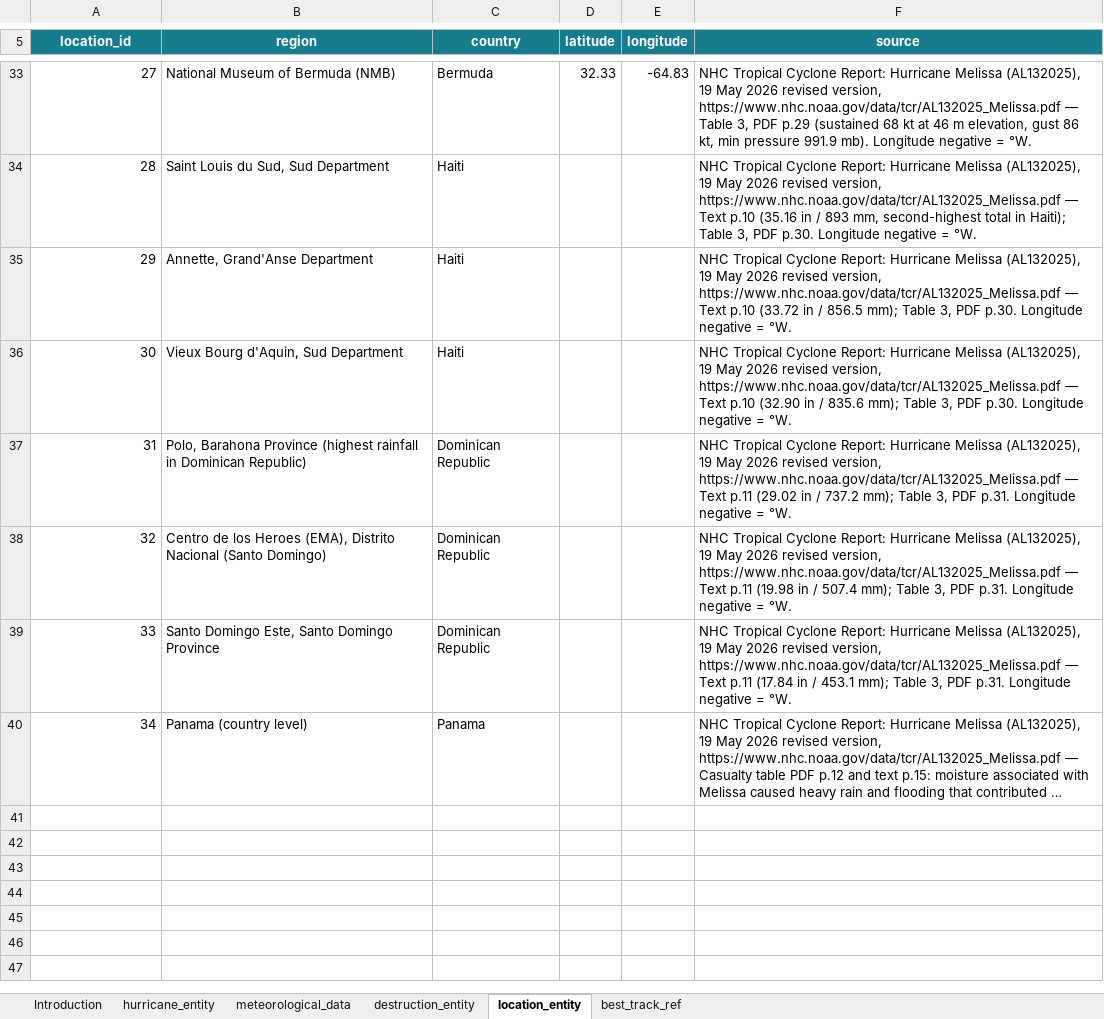
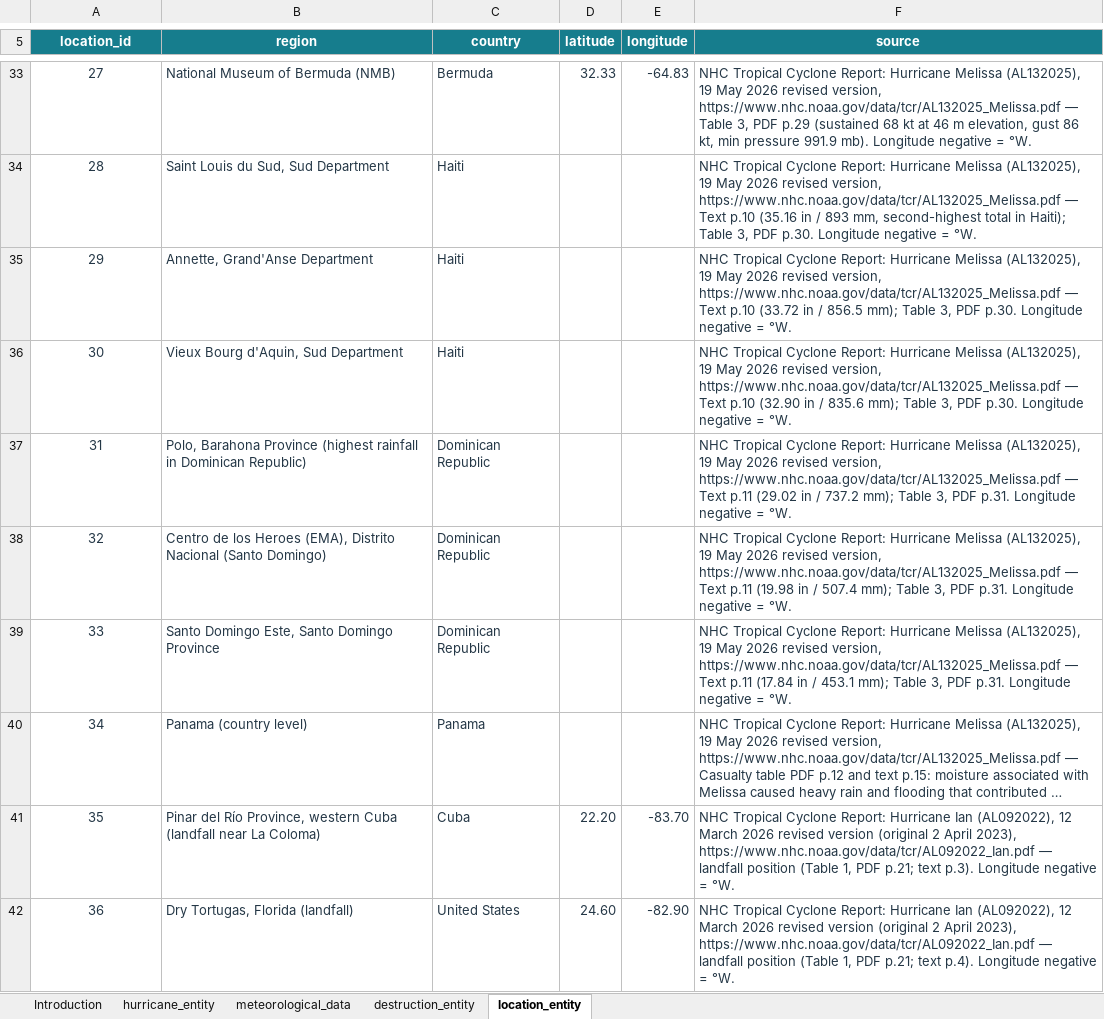
Before and after one commit to Cooclman1234/Databases-Group17-hurricanesDB, an Excel workbook: week5/data/Databases-week5-task.xlsx, sheet location_entity, drawn as a sheet; only a part is shown, gaps mark what is left out; long unchanged cells end in …; values as stored, in another font and other column widths than the file's, no borders; the diff covers the shown part only; the diff names each change by its address in the sheet, - before the commit and + after, or states it on an @@ line.

Commit message:
added new hurricane data excel file, updated README, started to wrok on queries and testing

```diff
--- a/week5/data/Databases-week5-task.xlsx (sheet location_entity)
+++ b/week5/data/Databases-week5-task.xlsx (sheet location_entity)
@@ sheet tab hidden: best_track_ref @@
-A33:A40 alignment: right
+A33:A40 alignment: center
-A33:F33 text colour: black
+A33:F33 text colour: #243746
-A34:C40 text colour: black
+A34:C40 text colour: #243746
-F34:F40 text colour: black
+F34:F40 text colour: #243746
+row 41: 35 | Pinar del Río Province, western Cuba (landfall near La Coloma) | Cuba | 22.20 | -83.70 | NHC Tropical Cyclone Report: Hurricane Ian (AL092022), 12 March 2026 revised version (original 2 April 2023), https://www.nhc.noaa.gov/data/tcr/AL092022_Ian.pdf — landfall position (Table 1, PDF p.21; text p.3). Longitude negative = °W.
+row 42: 36 | Dry Tortugas, Florida (landfall) | United States | 24.60 | -82.90 | NHC Tropical Cyclone Report: Hurricane Ian (AL092022), 12 March 2026 revised version (original 2 April 2023), https://www.nhc.noaa.gov/data/tcr/AL092022_Ian.pdf — landfall position (Table 1, PDF p.21; text p.4). Longitude negative = °W.
```
Also changed, not shown: 62 added rows, 9 edited cells and cell formats elsewhere in this sheet, sheet meteorological_data, sheet destruction_entity, sheet hurricane_entity, 5 other files.
